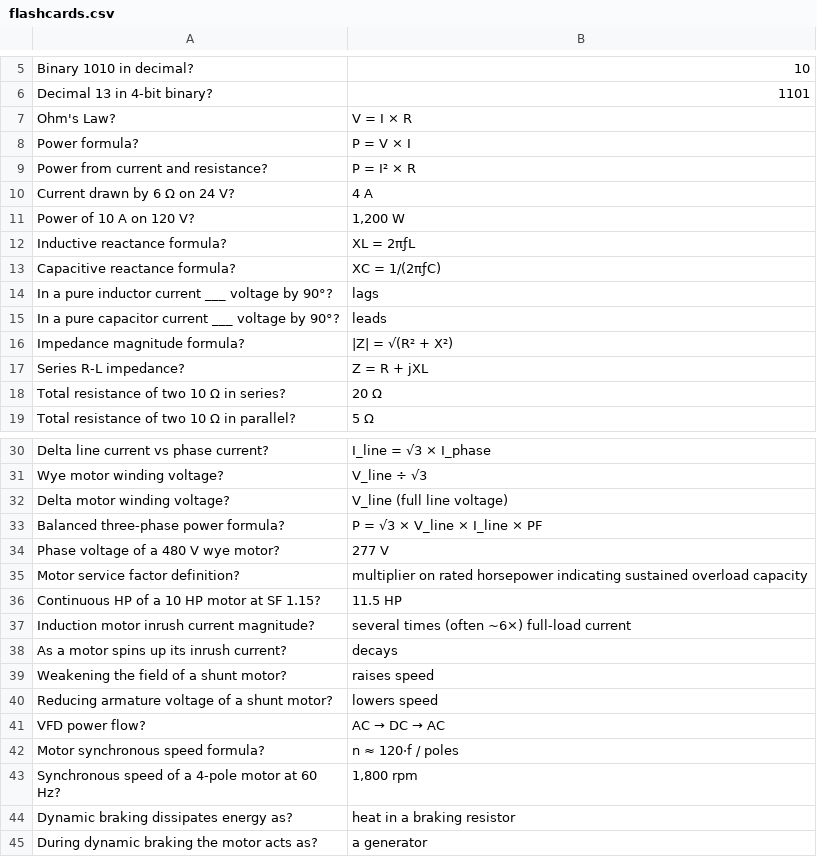
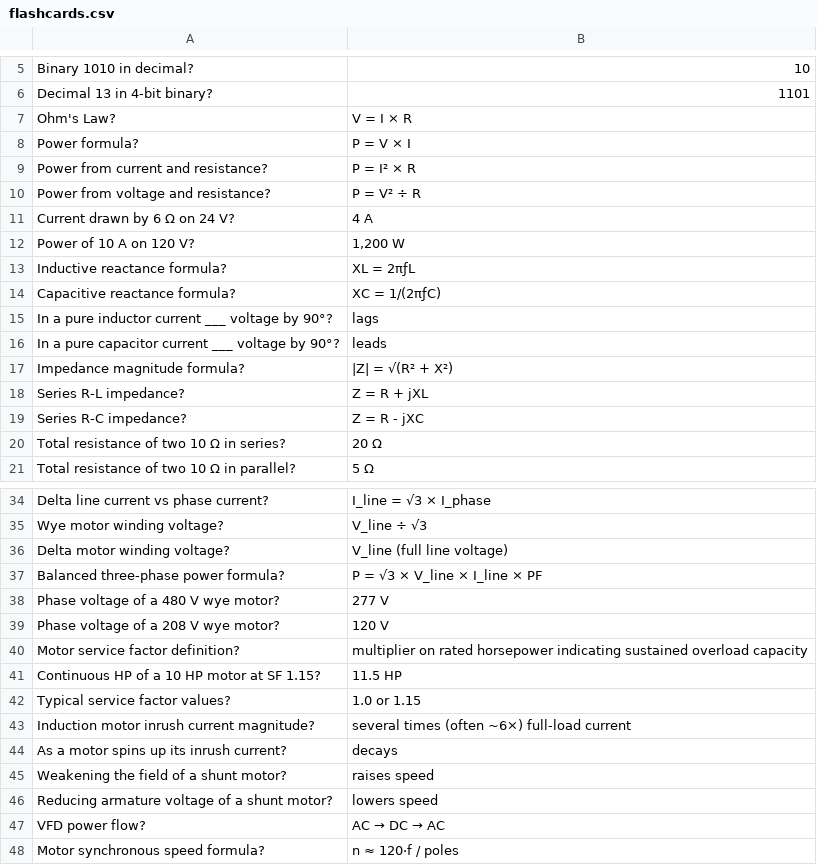
Before and after one commit to fudoshindragon-netizen/webtools, a CSV file: 8p2-app/master-class/flashcards.csv, drawn as a sheet; only a part is shown, gaps mark what is left out; the shorter side is filled out with more unchanged rows; the diff covers the shown part only; the diff names each change by its address in the sheet, - before the commit and + after, or states it on an @@ line.

```diff
--- a/8p2-app/master-class/flashcards.csv
+++ b/8p2-app/master-class/flashcards.csv
+row 10: Power from voltage and resistance? | P = V² ÷ R
+row 19: Series R-C impedance? | Z = R - jXC
+row 39: Phase voltage of a 208 V wye motor? | 120 V
+row 42: Typical service factor values? | 1.0 or 1.15
```
Also changed, not shown: 20 added rows, 2 removed rows and 3 edited cells elsewhere in this file, 3 other files.
